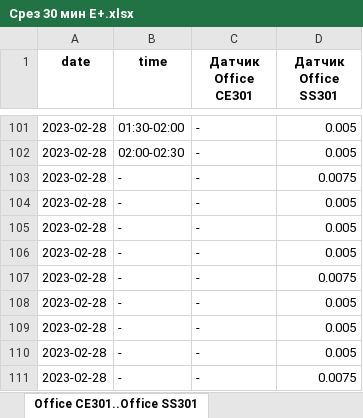
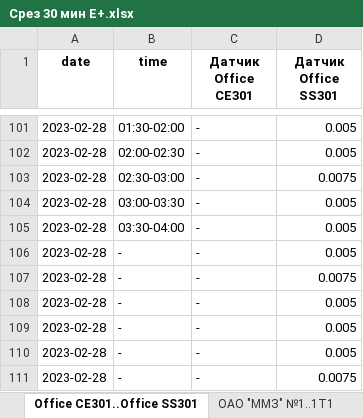
Before and after one commit to m0shanya/automatization2000, an Excel workbook: excele_reporter/Срез 30 мин E+.xlsx, sheet Office CE301..Office SS301, drawn as a sheet; only a part is shown, gaps mark what is left out; values as stored, in another font and other column widths than the file's, no borders; the diff names each change by its address in the sheet, - before the commit and + after, or states it on an @@ line.

Commit message:
add opportunity to rewrite sheet in report if it exists;

```diff
--- a/excele_reporter/Срез 30 мин E+.xlsx (sheet Office CE301..Office SS301)
+++ b/excele_reporter/Срез 30 мин E+.xlsx (sheet Office CE301..Office SS301)
+sheet tab: ОАО "ММЗ" №1..1T1
-B103 (time): -
+B103 (time): 02:30-03:00
-B104 (time): -
+B104 (time): 03:00-03:30
-B105 (time): -
+B105 (time): 03:30-04:00
```
Also changed, not shown: 2 other files.
